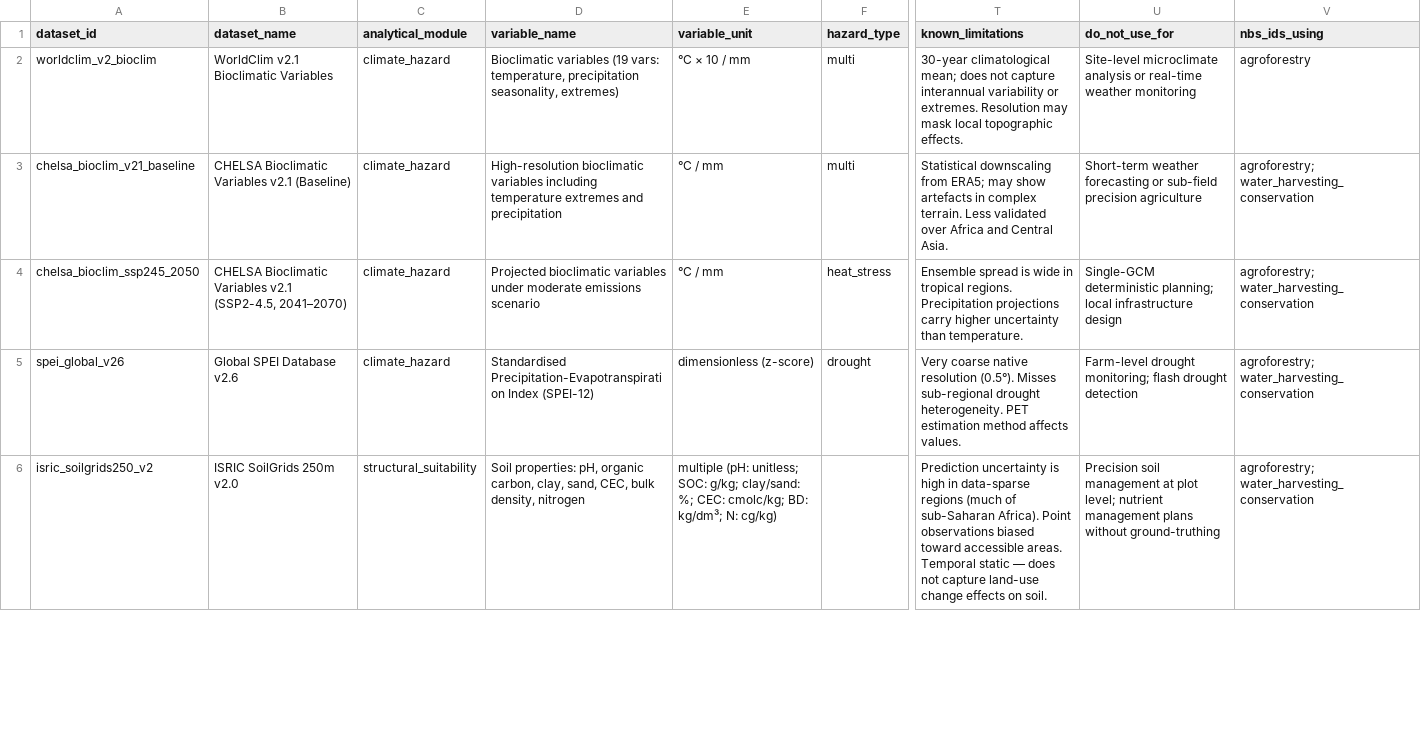
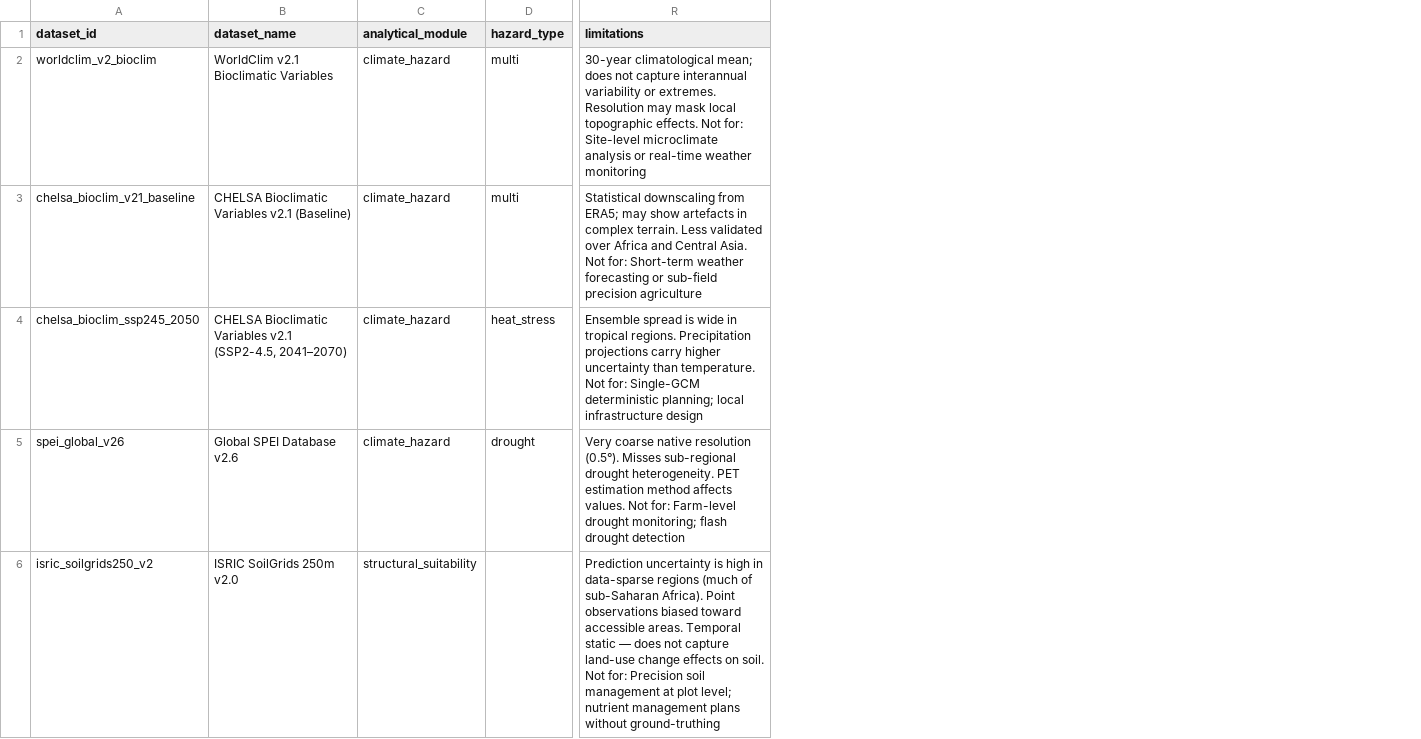
Before and after one commit to CIAT/nbs_ruralscan, a CSV file: schema/T1_data_registry.csv, drawn as a sheet; only a part is shown, gaps mark what is left out; removed rows and columns are numbered as before the commit, all else as after; the diff covers the shown part only; the diff names each change by its address in the sheet, - before the commit and + after, or states it on an @@ line.

```diff
--- a/schema/T1_data_registry.csv
+++ b/schema/T1_data_registry.csv
-column D (variable_name), rows 2-6: Bioclimatic variables (19 vars: temperature, precipitation seasonality, extremes) | High-resolution bioclimatic variables including temperature extremes and precipitation | Projected bioclimatic variables under moderate emissions scenario | Standardised Precipitation-Evapotranspiration Index (SPEI-12) | Soil properties: pH, organic carbon, clay, sand, CEC, bulk density, nitrogen
-column E (variable_unit), rows 2-6: °C × 10 / mm | °C / mm | °C / mm | dimensionless (z-score) | multiple (pH: unitless; SOC: g/kg; clay/sand: %; CEC: cmolc/kg; BD: kg/dm³; N: cg/kg)
-column T (known_limitations), rows 2-6: 30-year climatological mean; does not capture interannual variability or extremes. Resolution may mask local topographic effects. | Statistical downscaling from ERA5; may show artefacts in complex terrain. Less validated over Africa and Central Asia. | Ensemble spread is wide in tropical regions. Precipitation projections carry higher uncertainty than temperature. | Very coarse native resolution (0.5°). Misses sub-regional drought heterogeneity. PET estimation method affects values. | Prediction uncertainty is high in data-sparse regions (much of sub-Saharan Africa). Point observations biased toward accessible areas. Temporal static — does not capture land-use change effects on soil.
-column U (do_not_use_for), rows 2-6: Site-level microclimate analysis or real-time weather monitoring | Short-term weather forecasting or sub-field precision agriculture | Single-GCM deterministic planning; local infrastructure design | Farm-level drought monitoring; flash drought detection | Precision soil management at plot level; nutrient management plans without ground-truthing
-column V (nbs_ids_using), rows 2-6: agroforestry | agroforestry; water_harvesting_conservation | agroforestry; water_harvesting_conservation | agroforestry; water_harvesting_conservation | agroforestry; water_harvesting_conservation
+column R (limitations), rows 2-6: 30-year climatological mean; does not capture interannual variability or extremes. Resolution may mask local topographic effects. Not for: Site-level microclimate analysis or real-time weather monitoring | Statistical downscaling from ERA5; may show artefacts in complex terrain. Less validated over Africa and Central Asia. Not for: Short-term weather forecasting or sub-field precision agriculture | Ensemble spread is wide in tropical regions. Precipitation projections carry higher uncertainty than temperature. Not for: Single-GCM deterministic planning; local infrastructure design | Very coarse native resolution (0.5°). Misses sub-regional drought heterogeneity. PET estimation method affects values. Not for: Farm-level drought monitoring; flash drought detection | Prediction uncertainty is high in data-sparse regions (much of sub-Saharan Africa). Point observations biased toward accessible areas. Temporal static — does not capture land-use change effects on soil. Not for: Precision soil management at plot level; nutrient management plans without ground-truthing
```
Also changed, not shown: 1 edited cell elsewhere in this file, schema/T2_climate_risk.csv, schema/T5_opportunity_space.csv, 32 other files.
